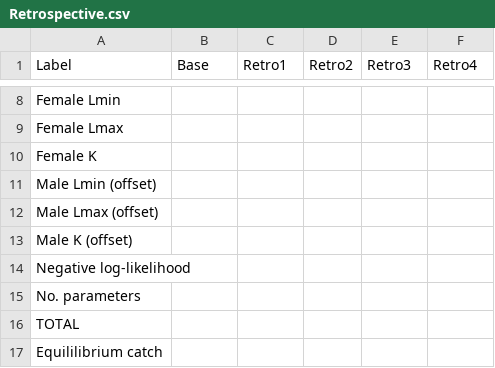
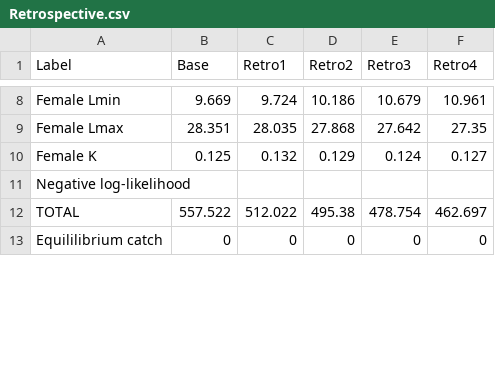
Before and after one commit to melissamonk-NOAA/GopherBlackYellow2019, a CSV file: txt_files/Retrospective.csv, drawn as a sheet; only a part is shown, gaps mark what is left out; removed rows and columns are numbered as before the commit, all else as after; the diff covers the shown part only; the diff names each change by its address in the sheet, - before the commit and + after, or states it on an @@ line.

```diff
--- a/txt_files/Retrospective.csv
+++ b/txt_files/Retrospective.csv
-B8 (Base): (empty)
+B8 (Base): 9.669
-C8 (Retro1): (empty)
+C8 (Retro1): 9.724
-D8 (Retro2): (empty)
+D8 (Retro2): 10.186
-E8 (Retro3): (empty)
+E8 (Retro3): 10.679
-F8 (Retro4): (empty)
+F8 (Retro4): 10.961
-B9 (Base): (empty)
+B9 (Base): 28.351
-C9 (Retro1): (empty)
+C9 (Retro1): 28.035
-D9 (Retro2): (empty)
+D9 (Retro2): 27.868
-E9 (Retro3): (empty)
+E9 (Retro3): 27.642
-F9 (Retro4): (empty)
+F9 (Retro4): 27.35
-B10 (Base): (empty)
+B10 (Base): 0.125
-C10 (Retro1): (empty)
+C10 (Retro1): 0.132
-D10 (Retro2): (empty)
+D10 (Retro2): 0.129
-E10 (Retro3): (empty)
+E10 (Retro3): 0.124
-F10 (Retro4): (empty)
+F10 (Retro4): 0.127
-row 11: Male Lmin (offset)
-row 12: Male Lmax (offset)
-row 13: Male K (offset)
-row 15: No. parameters
-B12 (Base): (empty)
+B12 (Base): 557.522
-C12 (Retro1): (empty)
+C12 (Retro1): 512.022
-D12 (Retro2): (empty)
+D12 (Retro2): 495.38
-E12 (Retro3): (empty)
+E12 (Retro3): 478.754
-F12 (Retro4): (empty)
+F12 (Retro4): 462.697
-B13 (Base): (empty)
+B13 (Base): 0
-C13 (Retro1): (empty)
+C13 (Retro1): 0
-D13 (Retro2): (empty)
+D13 (Retro2): 0
-E13 (Retro3): (empty)
+E13 (Retro3): 0
-F13 (Retro4): (empty)
+F13 (Retro4): 0
```
Also changed, not shown: 60 edited cells elsewhere in this file, 10 other files.
